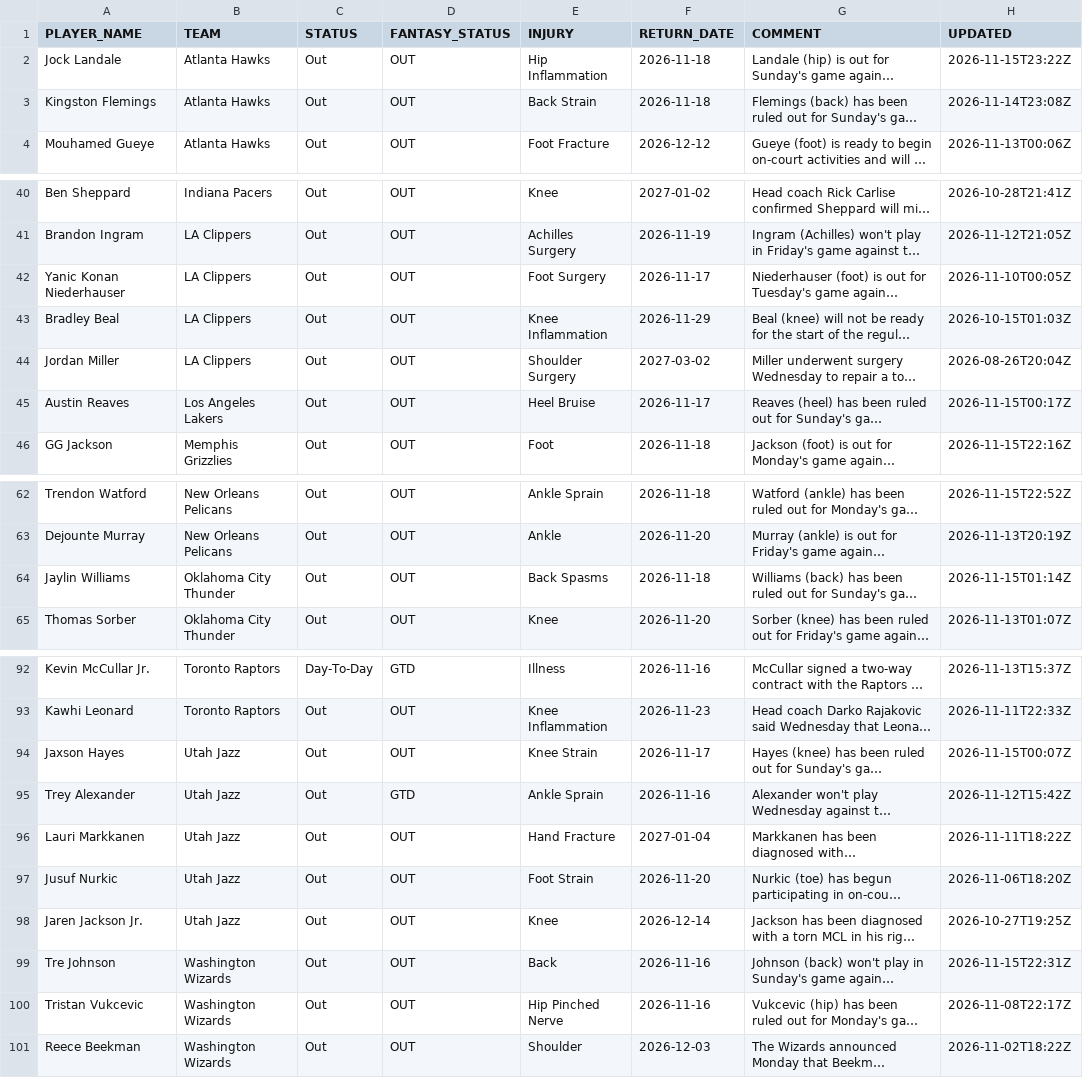
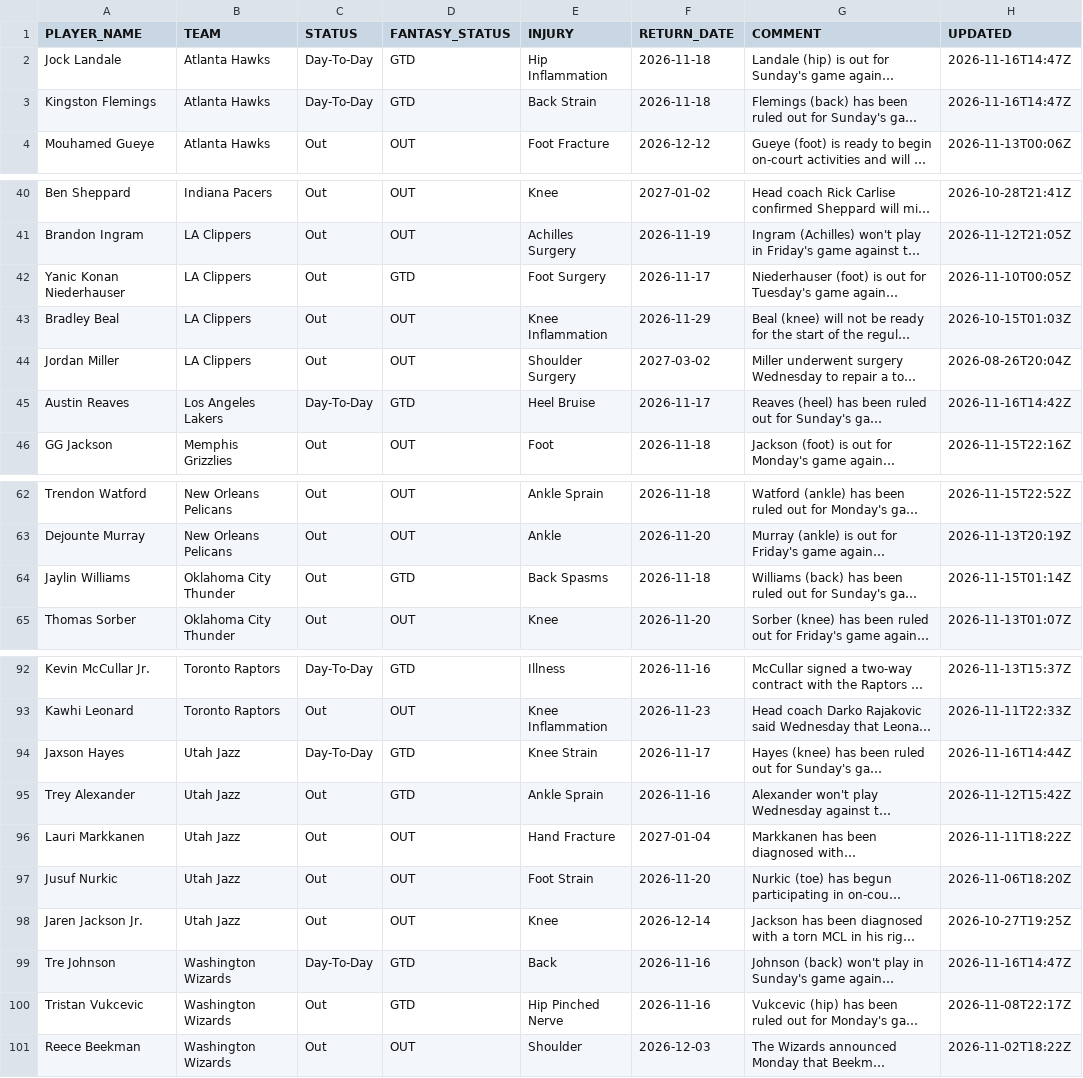
Before and after one commit to RoiGreen/dagger, a CSV file: nba_2026_27/injuries.csv, drawn as a sheet; only a part is shown, gaps mark what is left out; long unchanged cells end in …; the diff covers the shown part only; the diff names each change by its address in the sheet, - before the commit and + after, or states it on an @@ line.

```diff
--- a/nba_2026_27/injuries.csv
+++ b/nba_2026_27/injuries.csv
-C2:C3 (STATUS): Out
+C2:C3 (STATUS): Day-To-Day
-D2:D3 (FANTASY_STATUS): OUT
+D2:D3 (FANTASY_STATUS): GTD
-H2 (UPDATED): 2026-11-15T23:22Z
+H2 (UPDATED): 2026-11-16T14:47Z
-H3 (UPDATED): 2026-11-14T23:08Z
+H3 (UPDATED): 2026-11-16T14:47Z
-D42 (FANTASY_STATUS): OUT
+D42 (FANTASY_STATUS): GTD
-C45 (STATUS): Out
+C45 (STATUS): Day-To-Day
-D45 (FANTASY_STATUS): OUT
+D45 (FANTASY_STATUS): GTD
-H45 (UPDATED): 2026-11-15T00:17Z
+H45 (UPDATED): 2026-11-16T14:42Z
-D64 (FANTASY_STATUS): OUT
+D64 (FANTASY_STATUS): GTD
-C94 (STATUS): Out
+C94 (STATUS): Day-To-Day
-D94 (FANTASY_STATUS): OUT
+D94 (FANTASY_STATUS): GTD
-H94 (UPDATED): 2026-11-15T00:07Z
+H94 (UPDATED): 2026-11-16T14:44Z
-C99 (STATUS): Out
+C99 (STATUS): Day-To-Day
-D99:D100 (FANTASY_STATUS): OUT
+D99:D100 (FANTASY_STATUS): GTD
-H99 (UPDATED): 2026-11-15T22:31Z
+H99 (UPDATED): 2026-11-16T14:47Z
```
Also changed, not shown: 4 added rows, 4 removed rows and 19 edited cells elsewhere in this file, nba_2026_27/game_logs_advanced_regular.csv, 6 other files.
